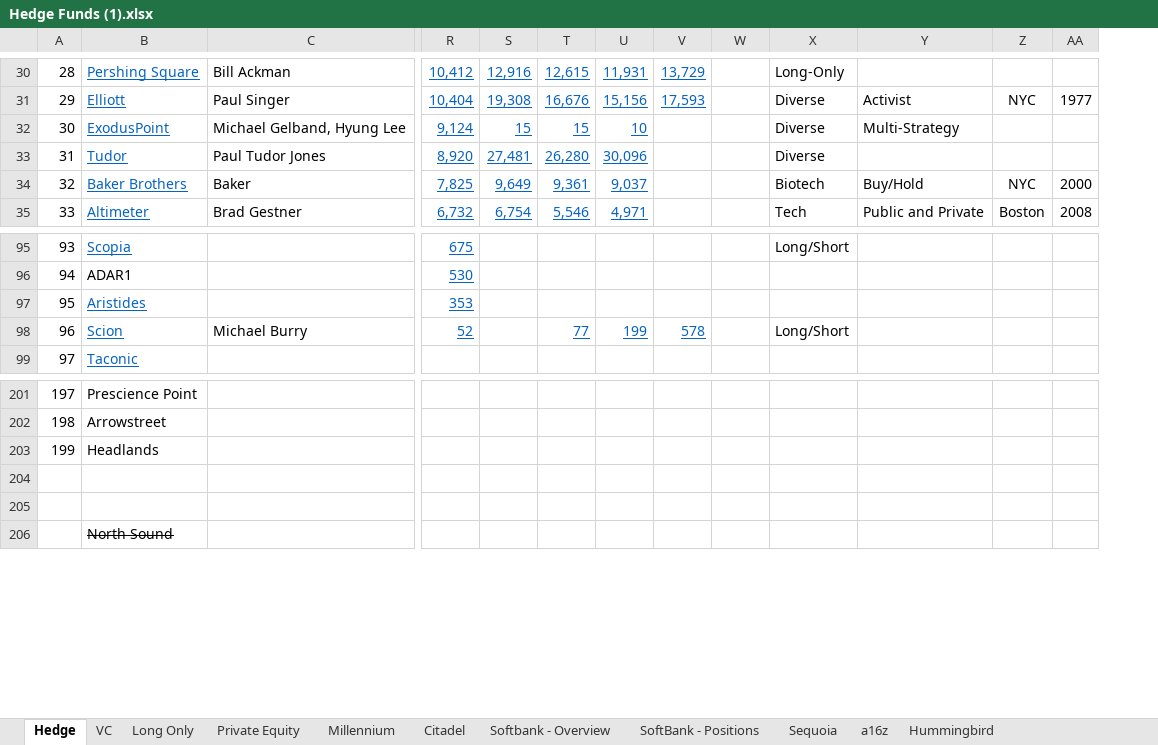
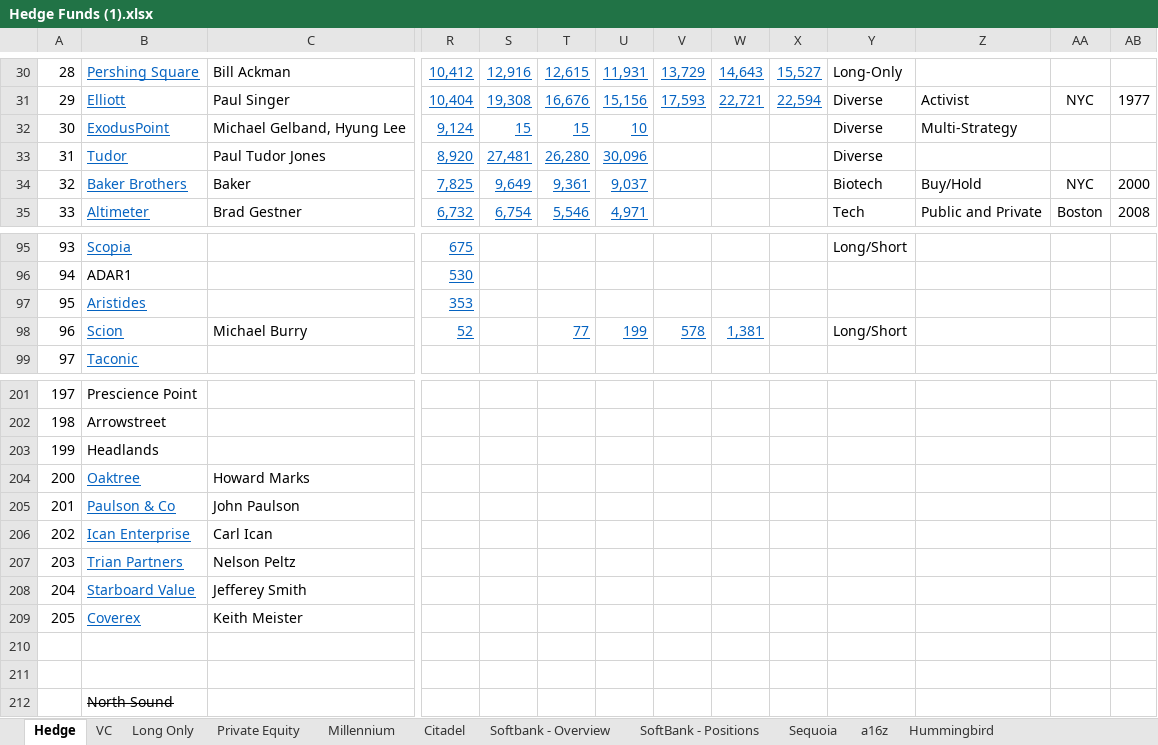
Before and after one commit to oscarsettje/MetaModels, an Excel workbook: Hedge Funds (1).xlsx, sheet Hedge, drawn as a sheet; only a part is shown, gaps mark what is left out; values as stored, in another font and other column widths than the file's, no borders; rows hold the shown columns only; the diff covers the shown part only; the diff names each change by its address in the sheet, - before the commit and + after, or states it on an @@ line.

```diff
--- a/Hedge Funds (1).xlsx (sheet Hedge)
+++ b/Hedge Funds (1).xlsx (sheet Hedge)
+column X, rows 30-31: 15,527 | 22,594
-W30: (empty)
+W30: 14,643
-W31: (empty)
+W31: 22,721
-W98: (empty)
+W98: 1,381
+row 204: 200 | Oaktree | Howard Marks
+row 205: 201 | Paulson & Co | John Paulson
+row 206: 202 | Ican Enterprise | Carl Ican
+row 207: 203 | Trian Partners | Nelson Peltz
+row 208: 204 | Starboard Value | Jefferey Smith
+row 209: 205 | Coverex | Keith Meister
```
Also changed, not shown: 24 edited cells elsewhere in this sheet, formulas that keep their value, Fashion.xlsx.
